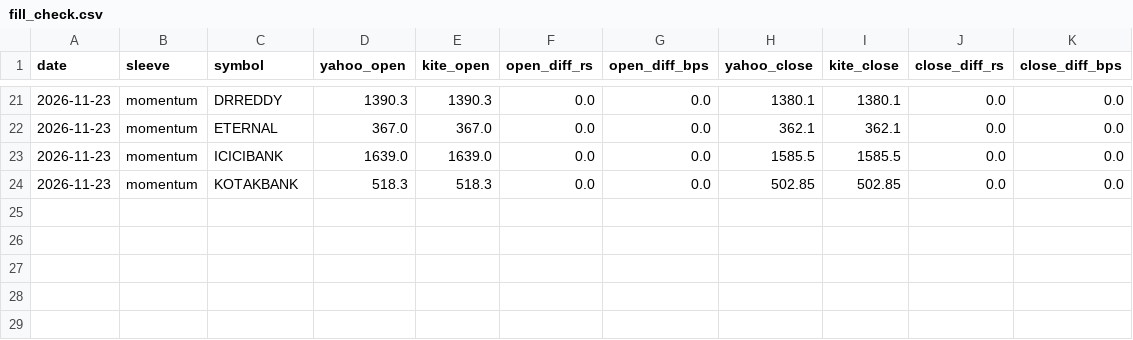
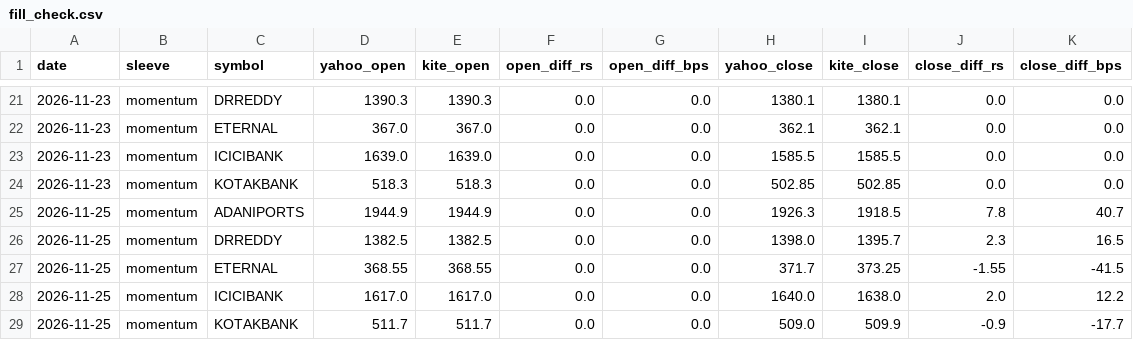
Before and after one commit to AmitJoshiAI/PaperTrade, a CSV file: state/fill_check.csv, drawn as a sheet; only a part is shown, gaps mark what is left out.

```diff
--- a/state/fill_check.csv
+++ b/state/fill_check.csv
@@ -24 +24,6 @@ date,sleeve,symbol,yahoo_open,kite_open,open_diff_rs,open_diff_bps,yahoo_close,k
 2026-11-23,momentum,KOTAKBANK,518.3,518.3,0.0,0.0,502.85,502.85,0.0,0.0
+2026-11-25,momentum,ADANIPORTS,1944.9,1944.9,0.0,0.0,1926.3,1918.5,7.8,40.7
+2026-11-25,momentum,DRREDDY,1382.5,1382.5,0.0,0.0,1398.0,1395.7,2.3,16.5
+2026-11-25,momentum,ETERNAL,368.55,368.55,0.0,0.0,371.7,373.25,-1.55,-41.5
+2026-11-25,momentum,ICICIBANK,1617.0,1617.0,0.0,0.0,1640.0,1638.0,2.0,12.2
+2026-11-25,momentum,KOTAKBANK,511.7,511.7,0.0,0.0,509.0,509.9,-0.9,-17.7
```
Also changed, not shown: state/equity_curve.csv, state/fno_equity_curve.csv, 12 other files.
